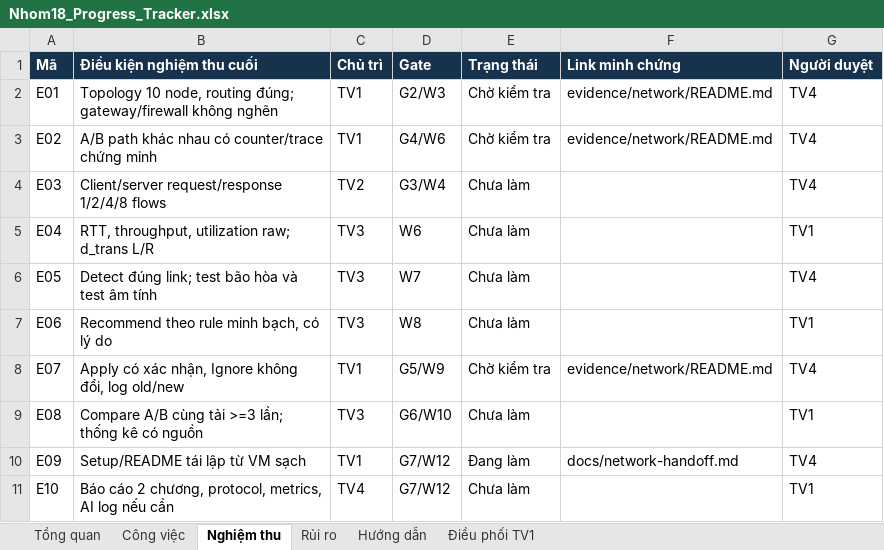
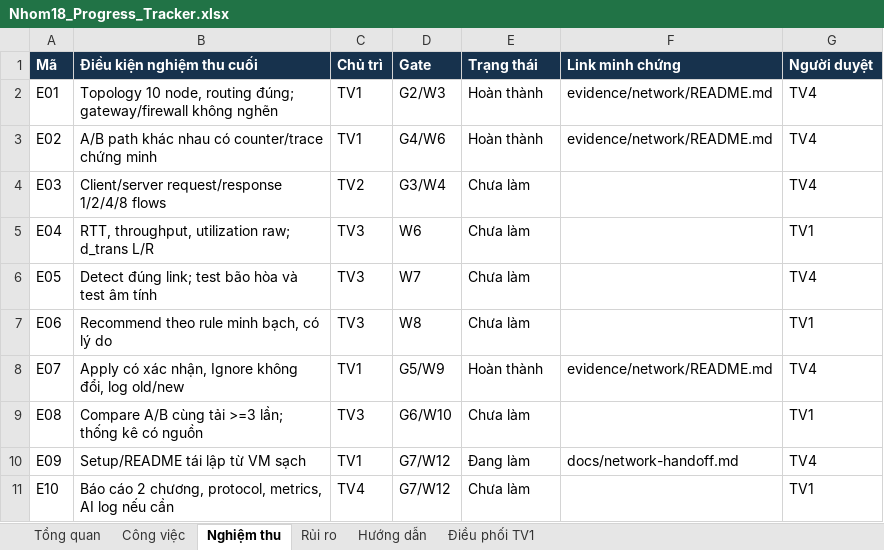
Before and after one commit to Linhlss/Nhom18_HTMMT, an Excel workbook: Nhom18_Progress_Tracker.xlsx, sheet Nghiệm thu, drawn as a sheet; values as stored, in another font and other column widths than the file's, no borders; the diff names each change by its address in the sheet, - before the commit and + after, or states it on an @@ line.

```diff
--- a/Nhom18_Progress_Tracker.xlsx (sheet Nghiệm thu)
+++ b/Nhom18_Progress_Tracker.xlsx (sheet Nghiệm thu)
-E2:E3 (Trạng thái): Chờ kiểm tra
+E2:E3 (Trạng thái): Hoàn thành
-E8 (Trạng thái): Chờ kiểm tra
+E8 (Trạng thái): Hoàn thành
```
Also changed, not shown: sheet Công việc, sheet Tổng quan, 11 other files.
